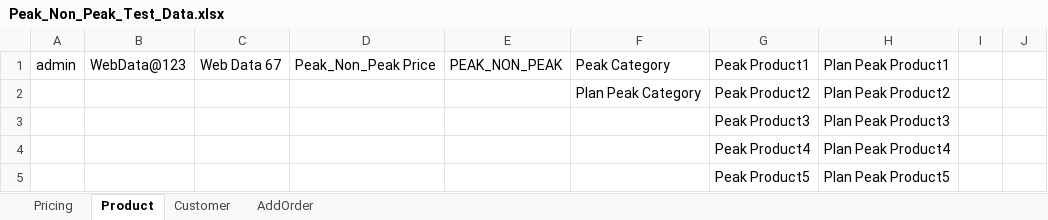
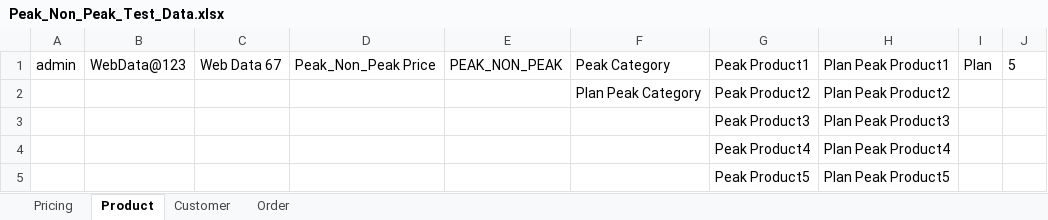
Before and after one commit to indianashu/WDAutomation, an Excel workbook: Peak_Non_Peak_Test_Data.xlsx, sheet Product, drawn as a sheet; values as stored, in another font and other column widths than the file's, no borders; the diff names each change by its address in the sheet, - before the commit and + after, or states it on an @@ line.

Commit message:
Create Pricing and Category and Product for Peak NonPeak Feature

```diff
--- a/Peak_Non_Peak_Test_Data.xlsx (sheet Product)
+++ b/Peak_Non_Peak_Test_Data.xlsx (sheet Product)
-sheet tab: AddOrder
+sheet tab: Order
-I1: (empty)
+I1: Plan
-J1: (empty)
+J1: 5
```
Also changed, not shown: sheet Pricing, 5 other files.
